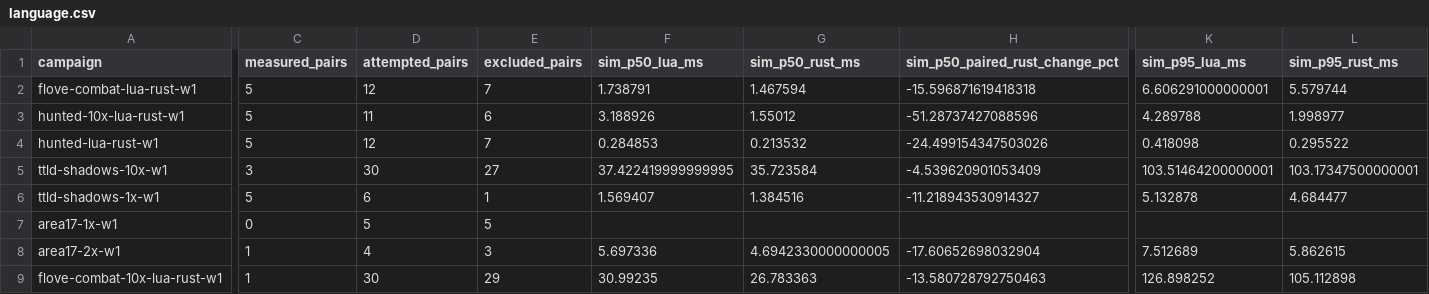
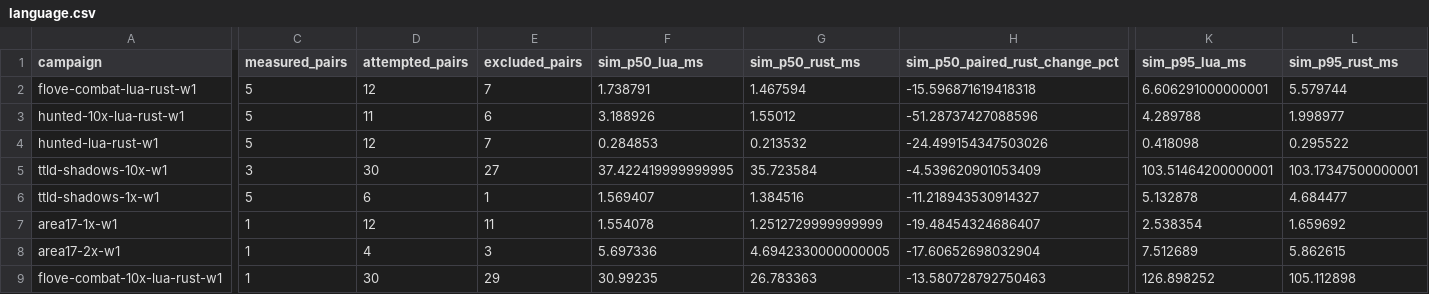
Before and after one commit to gajop/springcabal-dev, a CSV file: docs/benchmarks/2026-10-26/current/language.csv, drawn as a sheet; only a part is shown, gaps mark what is left out; the diff covers the shown part only; the diff names each change by its address in the sheet, - before the commit and + after, or states it on an @@ line.

Commit message:
Refresh clean production benchmark progress

```diff
--- a/docs/benchmarks/2026-10-26/current/language.csv
+++ b/docs/benchmarks/2026-10-26/current/language.csv
-C7 (measured_pairs): 0
+C7 (measured_pairs): 1
-D7 (attempted_pairs): 5
+D7 (attempted_pairs): 12
-E7 (excluded_pairs): 5
+E7 (excluded_pairs): 11
-F7 (sim_p50_lua_ms): (empty)
+F7 (sim_p50_lua_ms): 1.554078
-G7 (sim_p50_rust_ms): (empty)
+G7 (sim_p50_rust_ms): 1.2512729999999999
-H7 (sim_p50_paired_rust_change_pct): (empty)
+H7 (sim_p50_paired_rust_change_pct): -19.48454324686407
-K7 (sim_p95_lua_ms): (empty)
+K7 (sim_p95_lua_ms): 2.538354
-L7 (sim_p95_rust_ms): (empty)
+L7 (sim_p95_rust_ms): 1.659692
```
Also changed, not shown: 1 added row and 20 edited cells elsewhere in this file, docs/benchmarks/2026-10-26/current/jobs.csv, 36 other files.
